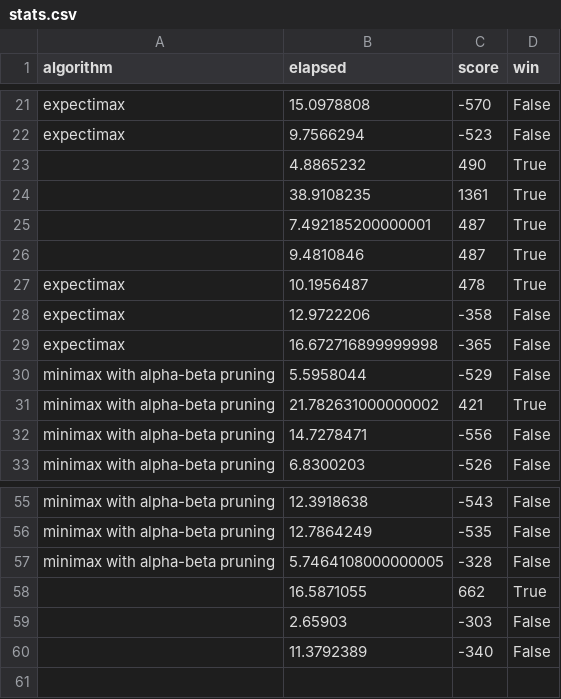
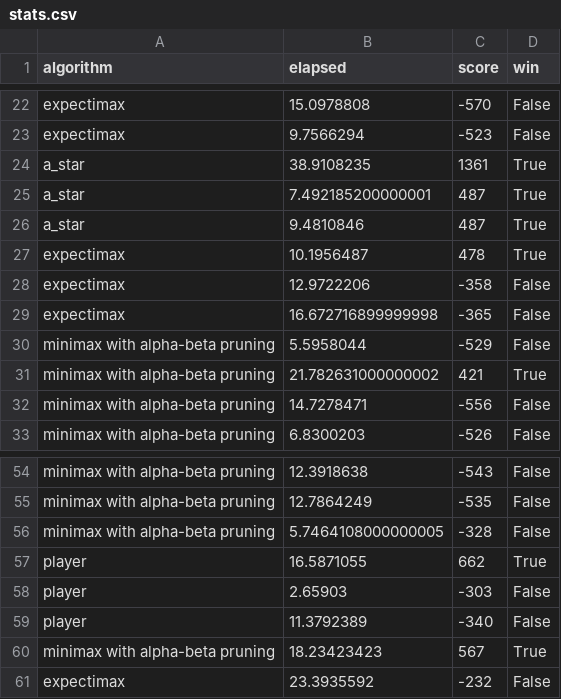
Before and after one commit to vvkin/ai-labs, a CSV file: logs/stats.csv, drawn as a sheet; only a part is shown, gaps mark what is left out; the diff covers the shown part only.

```diff
--- a/logs/stats.csv
+++ b/logs/stats.csv
@@ -22,6 +23,5 @@ expectimax,15.0978808,-570,False
 expectimax,9.7566294,-523,False
-,4.8865232,490,True
-,38.9108235,1361,True
-,7.492185200000001,487,True
-,9.4810846,487,True
+a_star,38.9108235,1361,True
+a_star,7.492185200000001,487,True
+a_star,9.4810846,487,True
 expectimax,10.1956487,478,True
@@ -57,4 +56,6 @@ minimax with alpha-beta pruning,12.7864249,-535,False
 minimax with alpha-beta pruning,5.7464108000000005,-328,False
-,16.5871055,662,True
-,2.65903,-303,False
-,11.3792389,-340,False
+player,16.5871055,662,True
+player,2.65903,-303,False
+player,11.3792389,-340,False
+minimax with alpha-beta pruning,18.23423423,567,True
+expectimax,23.3935592,-232,False
```
Also changed, not shown: 3 added rows, 3 removed rows, 1 moved row and 13 edited cells elsewhere in this file, 2 other files.
